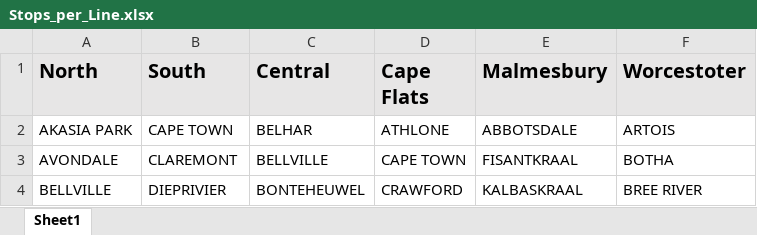
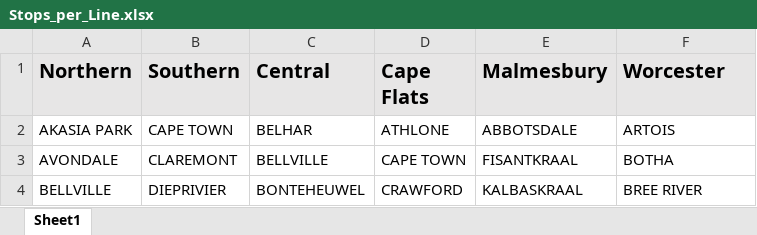
Before and after one commit to notTali/PTJP, an Excel workbook: static/sheets/Stops_per_Line.xlsx, sheet Sheet1, drawn as a sheet; only a part is shown; values as stored, in another font and other column widths than the file's, no borders; conditional formats not drawn; the diff names each change by its address in the sheet, - before the commit and + after, or states it on an @@ line.

```diff
--- a/static/sheets/Stops_per_Line.xlsx (sheet Sheet1)
+++ b/static/sheets/Stops_per_Line.xlsx (sheet Sheet1)
-A1: North
+A1: Northern
-B1: South
+B1: Southern
-F1: Worcestoter
+F1: Worcester
```
Also changed, not shown: 2 other files.
